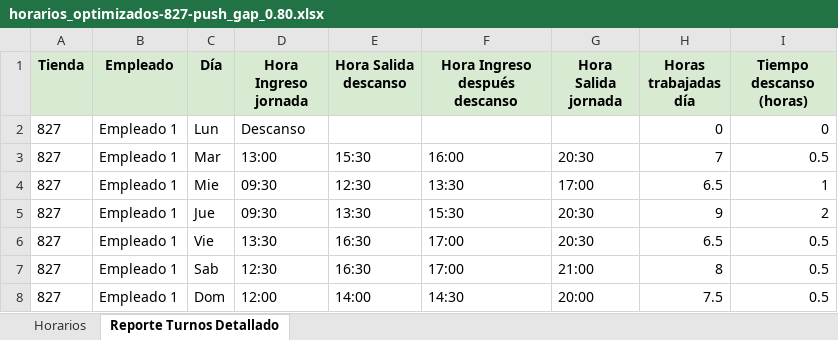
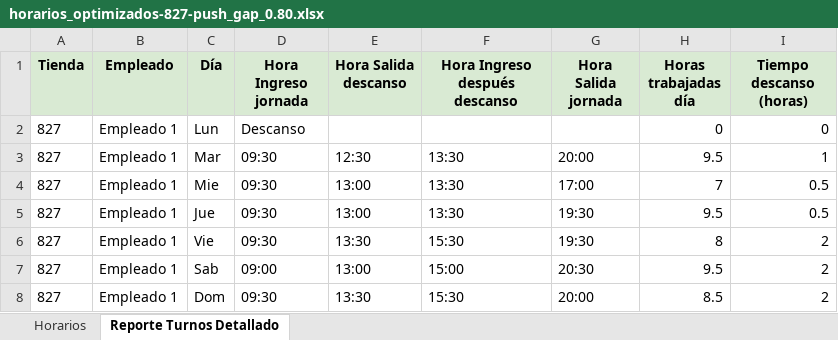
Before and after one commit to carrasquintero/Schedule_Asigner_Baguer, an Excel workbook: horarios_optimizados-827-push_gap_0.80.xlsx, sheet Reporte Turnos Detallado, drawn as a sheet; only a part is shown; values as stored, in another font and other column widths than the file's, no borders; the diff covers the shown part only; the diff names each change by its address in the sheet, - before the commit and + after, or states it on an @@ line.

```diff
--- a/horarios_optimizados-827-push_gap_0.80.xlsx (sheet Reporte Turnos Detallado)
+++ b/horarios_optimizados-827-push_gap_0.80.xlsx (sheet Reporte Turnos Detallado)
-D3 (Hora Ingreso jornada): 13:00
+D3 (Hora Ingreso jornada): 09:30
-E3 (Hora Salida descanso): 15:30
+E3 (Hora Salida descanso): 12:30
-F3 (Hora Ingreso después descanso): 16:00
+F3 (Hora Ingreso después descanso): 13:30
-G3 (Hora Salida jornada): 20:30
+G3 (Hora Salida jornada): 20:00
-H3 (Horas trabajadas día): 7
+H3 (Horas trabajadas día): 9.5
-I3 (Tiempo descanso (horas)): 0.5
+I3 (Tiempo descanso (horas)): 1
-E4 (Hora Salida descanso): 12:30
+E4 (Hora Salida descanso): 13:00
-H4 (Horas trabajadas día): 6.5
+H4 (Horas trabajadas día): 7
-I4 (Tiempo descanso (horas)): 1
+I4 (Tiempo descanso (horas)): 0.5
-E5 (Hora Salida descanso): 13:30
+E5 (Hora Salida descanso): 13:00
-F5 (Hora Ingreso después descanso): 15:30
+F5 (Hora Ingreso después descanso): 13:30
-G5:G6 (Hora Salida jornada): 20:30
+G5:G6 (Hora Salida jornada): 19:30
-H5 (Horas trabajadas día): 9
+H5 (Horas trabajadas día): 9.5
-I5 (Tiempo descanso (horas)): 2
+I5 (Tiempo descanso (horas)): 0.5
-D6 (Hora Ingreso jornada): 13:30
+D6 (Hora Ingreso jornada): 09:30
-E6 (Hora Salida descanso): 16:30
+E6 (Hora Salida descanso): 13:30
-F6 (Hora Ingreso después descanso): 17:00
+F6 (Hora Ingreso después descanso): 15:30
-H6 (Horas trabajadas día): 6.5
+H6 (Horas trabajadas día): 8
-I6:I8 (Tiempo descanso (horas)): 0.5
+I6:I8 (Tiempo descanso (horas)): 2
-D7 (Hora Ingreso jornada): 12:30
+D7 (Hora Ingreso jornada): 09:00
-E7 (Hora Salida descanso): 16:30
+E7 (Hora Salida descanso): 13:00
-F7 (Hora Ingreso después descanso): 17:00
+F7 (Hora Ingreso después descanso): 15:00
-G7 (Hora Salida jornada): 21:00
+G7 (Hora Salida jornada): 20:30
-H7 (Horas trabajadas día): 8
+H7 (Horas trabajadas día): 9.5
-D8 (Hora Ingreso jornada): 12:00
+D8 (Hora Ingreso jornada): 09:30
-E8 (Hora Salida descanso): 14:00
+E8 (Hora Salida descanso): 13:30
-F8 (Hora Ingreso después descanso): 14:30
+F8 (Hora Ingreso después descanso): 15:30
-H8 (Horas trabajadas día): 7.5
+H8 (Horas trabajadas día): 8.5
```
Also changed, not shown: 3 added rows, 3 removed rows and 61 edited cells elsewhere in this sheet, sheet Horarios, horarios_optimizados-535-push_gap_0.80.xlsx, horarios_optimizados-770-push_gap_0.80.xlsx, 46 other files.
